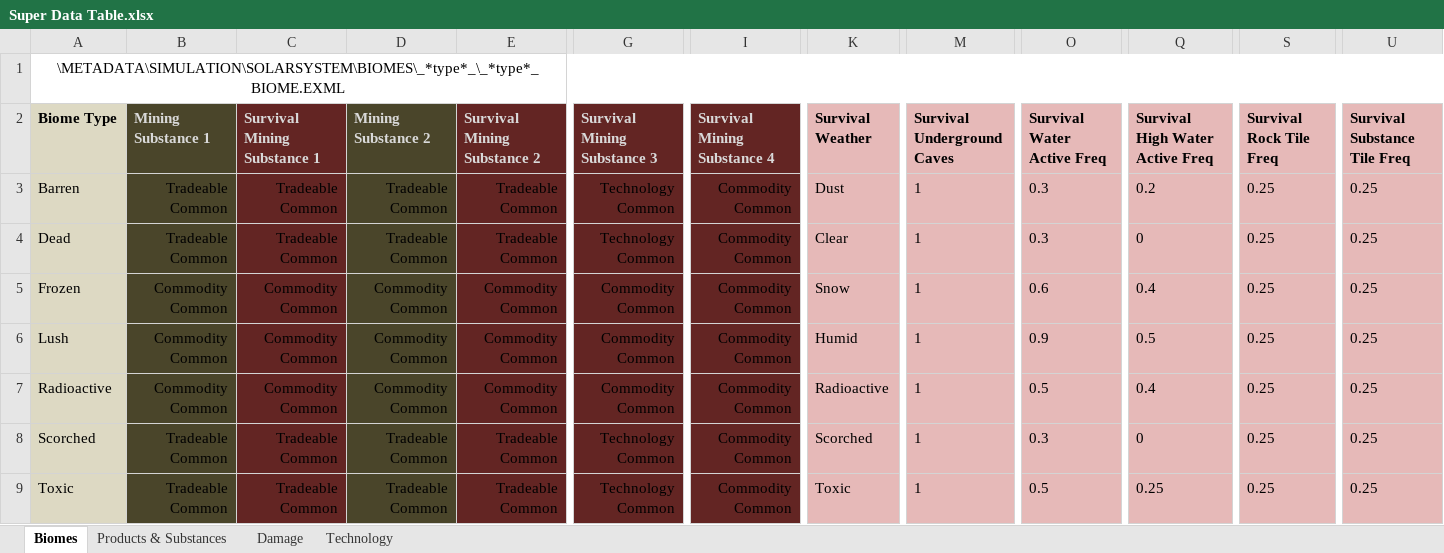
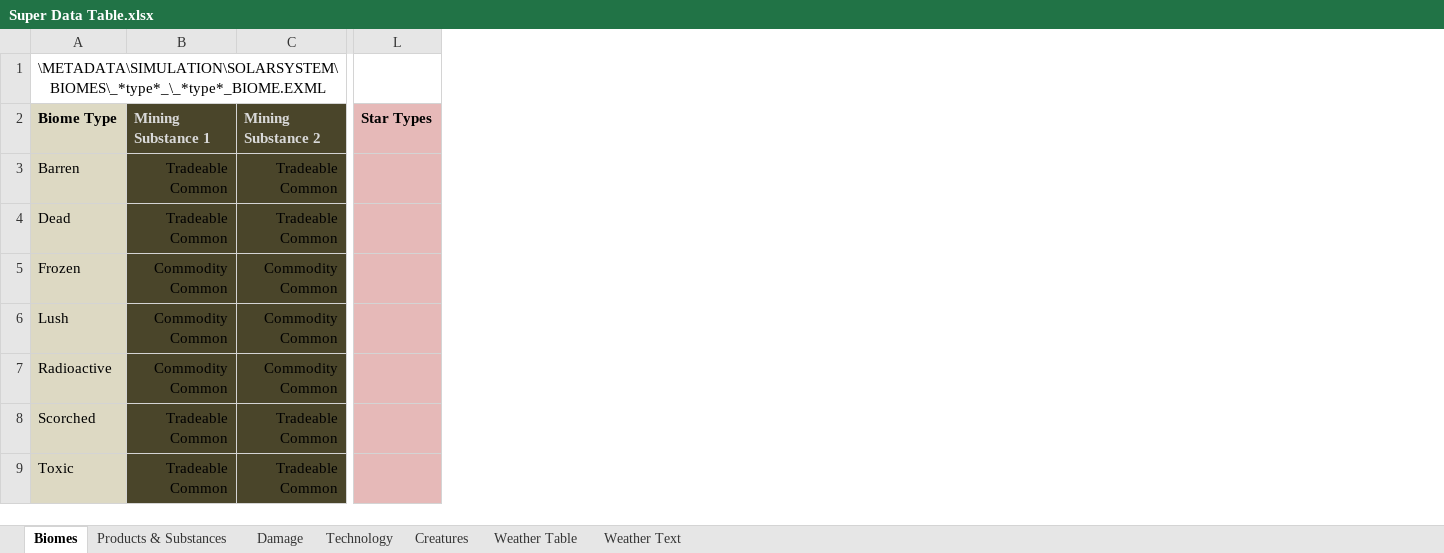
Before and after one commit to theFisher86/_mod.SurvivalMode, an Excel workbook: z_ModderResources/Guide Tables/Super Data Table.xlsx, sheet Biomes, drawn as a sheet; only a part is shown, gaps mark what is left out; values as stored, in another font and other column widths than the file's, no borders; conditional formats not drawn; removed rows and columns are numbered as before the commit, all else as after; the diff names each change by its address in the sheet, - before the commit and + after, or states it on an @@ line.

Commit message:
Consolidated Data Tables
Consolidated all the different tables into 2, Super Data Table & Super
Data-Table - Survival Mode.

```diff
--- a/z_ModderResources/Guide Tables/Super Data Table.xlsx (sheet Biomes)
+++ b/z_ModderResources/Guide Tables/Super Data Table.xlsx (sheet Biomes)
+sheet tab: Creatures
+sheet tab: Weather Table
+sheet tab: Weather Text
-column C (Survival Mining Substance 1), rows 3-9: Tradeable Common | Tradeable Common | Commodity Common | Commodity Common | Commodity Common | Tradeable Common | Tradeable Common
-column E (Survival Mining Substance 2), rows 3-9: Tradeable Common | Tradeable Common | Commodity Common | Commodity Common | Commodity Common | Tradeable Common | Tradeable Common
-column G (Survival Mining Substance 3), rows 3-9: Technology Common | Technology Common | Commodity Common | Commodity Common | Commodity Common | Technology Common | Technology Common
-column I (Survival Mining Substance 4), rows 3-9: all Commodity Common
-column K (Survival Weather), rows 3-9: Dust | Clear | Snow | Humid | Radioactive | Scorched | Toxic
-column M (Survival Underground Caves), rows 3-9: all 1
-column O (Survival Water Active Freq), rows 3-9: 0.3 | 0.3 | 0.6 | 0.9 | 0.5 | 0.3 | 0.5
-column Q (Survival High Water Active Freq), rows 3-9: 0.2 | 0 | 0.4 | 0.5 | 0.4 | 0 | 0.25
-column S (Survival Rock Tile Freq), rows 3-9: all 0.25
-column U (Survival Substance Tile Freq), rows 3-9: all 0.25
+column L (Star Types), empty
```
Also changed, not shown: sheet Products & Substances, sheet Technology, sheet Damage, z_ModderResources/Guide Tables/Just English Text.xlsx, 6 other files.
